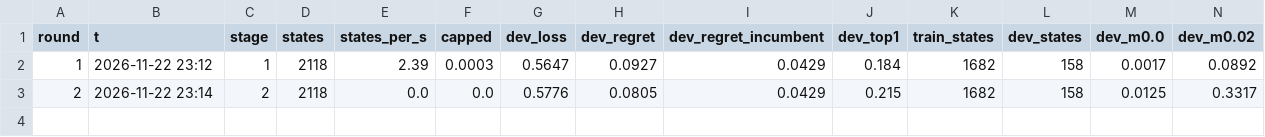
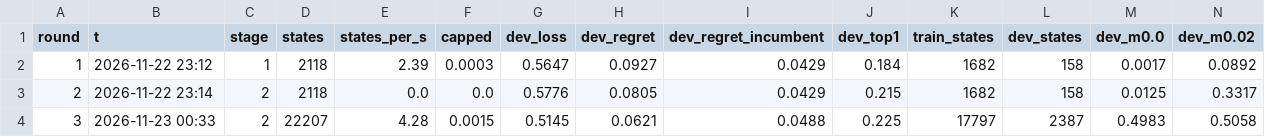
Before and after one commit to JCA374/dominion-bv-v1, a CSV file: runs/p1/stats.csv, drawn as a sheet; only a part is shown; rows hold the shown columns only; the diff names each change by its address in the sheet, - before the commit and + after, or states it on an @@ line.

```diff
--- a/runs/p1/stats.csv
+++ b/runs/p1/stats.csv
+row 4: 3 | 2026-11-23 00:33 | 2 | 22207 | 4.28 | 0.0015 | 0.5145 | 0.0621 | 0.0488 | 0.225 | 17797 | 2387 | 0.4983 | 0.5058
```
Also changed, not shown: 14 other files.
